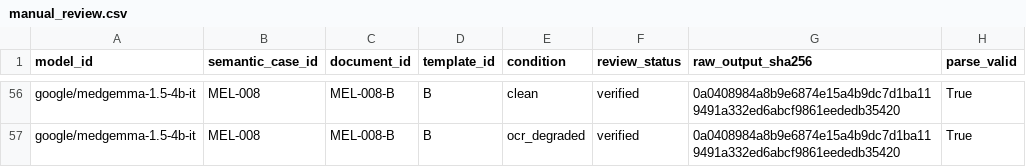
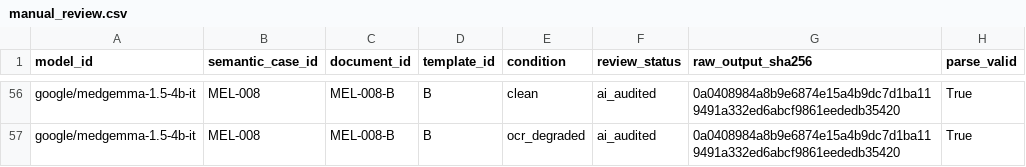
Before and after one commit to AshishSara/medgemma-melanoma-pathology-pilot, a CSV file: results/manual_review.csv, drawn as a sheet; only a part is shown, gaps mark what is left out; the diff covers the shown part only; the diff names each change by its address in the sheet, - before the commit and + after, or states it on an @@ line.

Commit message:
Distinguish AI audit from human verification

```diff
--- a/results/manual_review.csv
+++ b/results/manual_review.csv
-F56:F57 (review_status): verified
+F56:F57 (review_status): ai_audited
```
Also changed, not shown: 54 edited cells elsewhere in this file, 2 other files.
